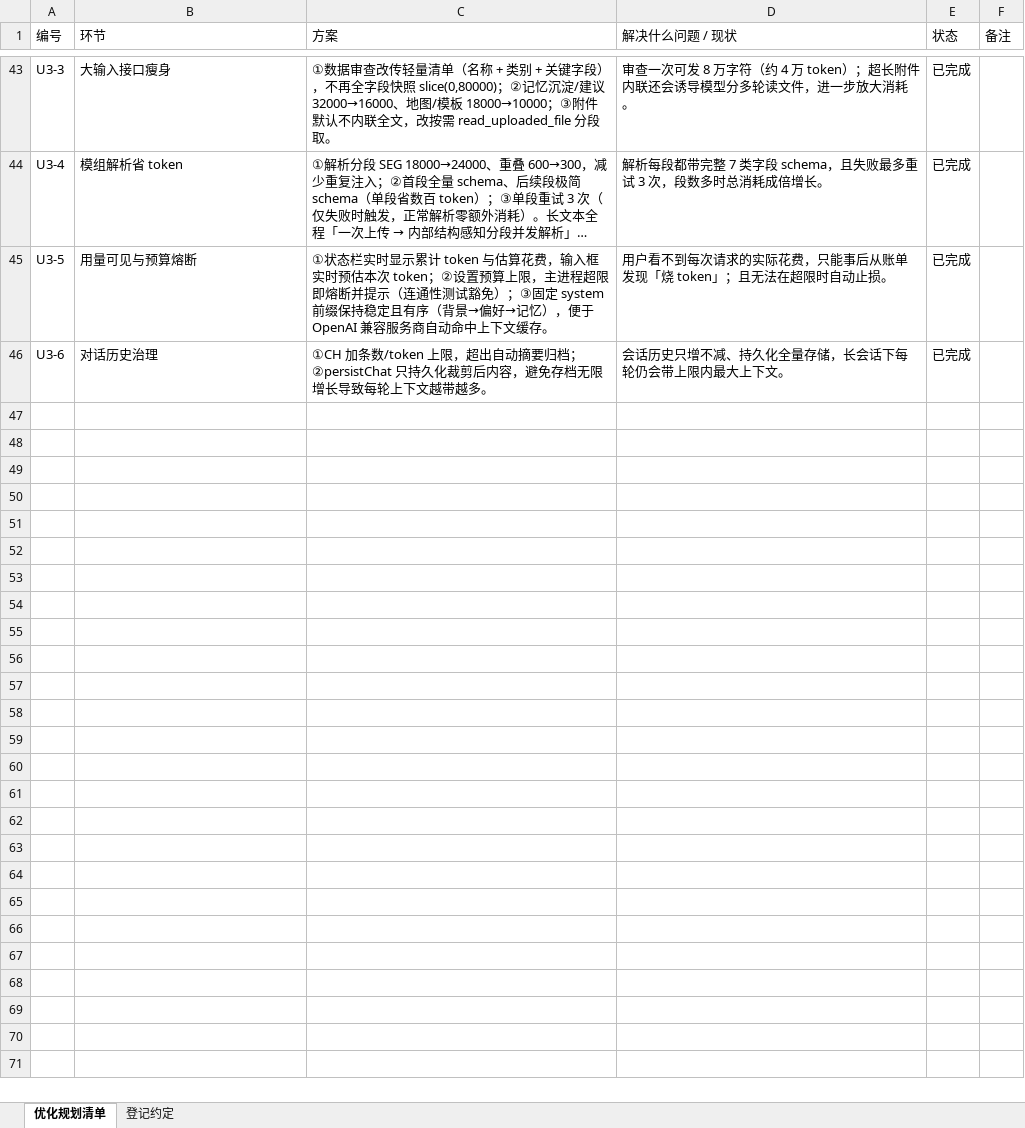
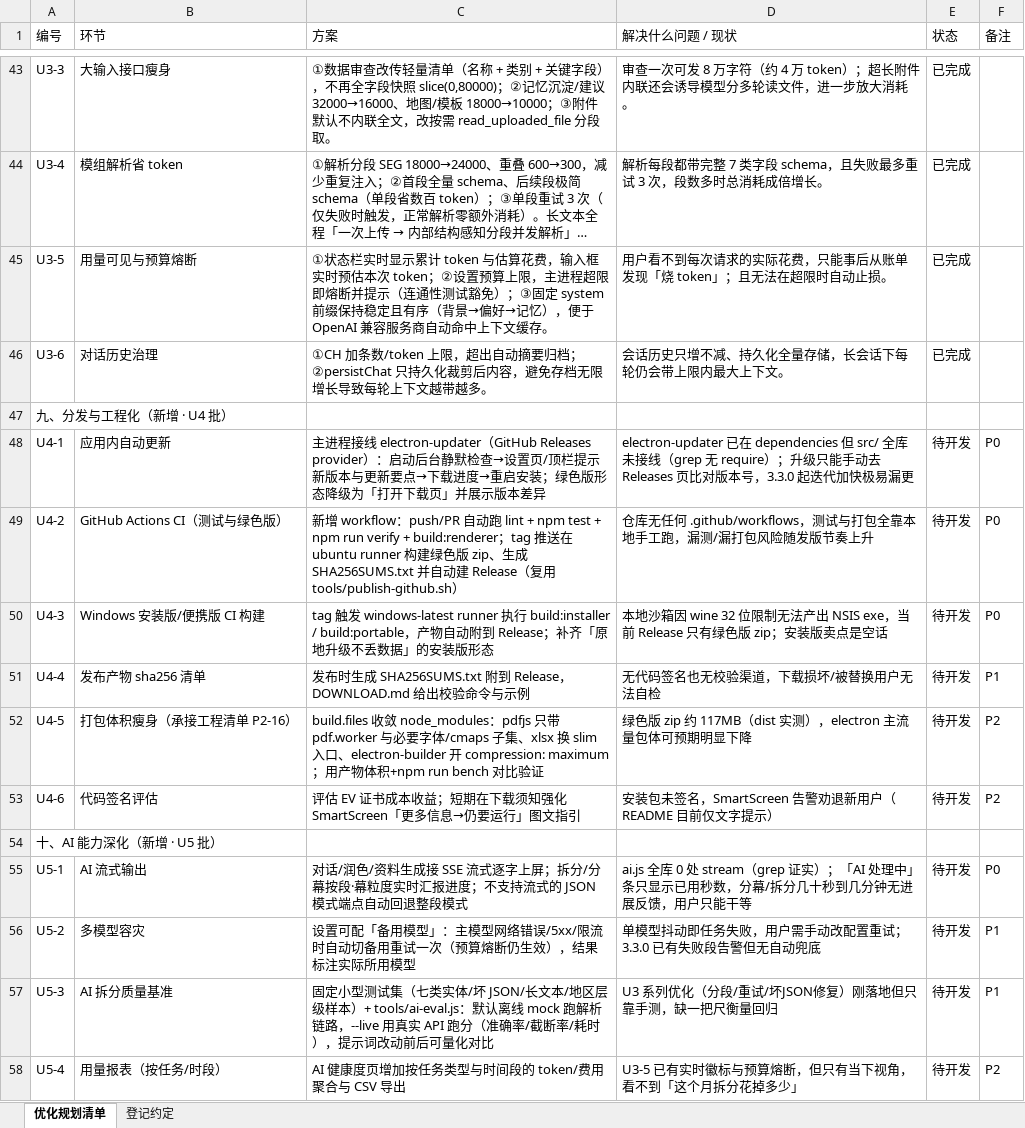
Before and after one commit to zero-fool/kp-workbench, an Excel workbook: docs/KP跑团工作台-优化规划清单.xlsx, sheet 优化规划清单, drawn as a sheet; only a part is shown, gaps mark what is left out; long unchanged cells end in …; values as stored, in another font and other column widths than the file's, no borders; charts and pictures not drawn; the diff covers the shown part only; the diff names each change by its address in the sheet, - before the commit and + after, or states it on an @@ line.

Commit message:
feat: 项目仓库分析与 Wiki 文档生成
Co-authored-by: traeagent <traeagent@users.noreply.github.com>

```diff
--- a/docs/KP跑团工作台-优化规划清单.xlsx (sheet 优化规划清单)
+++ b/docs/KP跑团工作台-优化规划清单.xlsx (sheet 优化规划清单)
+row 47: 九、分发与工程化（新增 · U4 批）
+row 48: U4-1 | 应用内自动更新 | 主进程接线 electron-updater（GitHub Releases provider）：启动后台静默检查→设置页/顶栏提示新版本与更新要点→下载进度→重启安装；绿色版形态降级为「打开下载页」并展示版本差异 | electron-updater 已在 dependencies 但 src/ 全库未接线（grep 无 require）；升级只能手动去 Releases 页比对版本号，3.3.0 起迭代加快极易漏更 | 待开发 | P0
+row 49: U4-2 | GitHub Actions CI（测试与绿色版） | 新增 workflow：push/PR 自动跑 lint + npm test + npm run verify + build:renderer；tag 推送在 ubuntu runner 构建绿色版 zip、生成 SHA256SUMS.txt 并自动建 Release（复用 tools/publish-github.sh） | 仓库无任何 .github/workflows，测试与打包全靠本地手工跑，漏测/漏打包风险随发版节奏上升 | 待开发 | P0
+row 50: U4-3 | Windows 安装版/便携版 CI 构建 | tag 触发 windows-latest runner 执行 build:installer / build:portable，产物自动附到 Release；补齐「原地升级不丢数据」的安装版形态 | 本地沙箱因 wine 32 位限制无法产出 NSIS exe，当前 Release 只有绿色版 zip；安装版卖点是空话 | 待开发 | P0
+row 51: U4-4 | 发布产物 sha256 清单 | 发布时生成 SHA256SUMS.txt 附到 Release，DOWNLOAD.md 给出校验命令与示例 | 无代码签名也无校验渠道，下载损坏/被替换用户无法自检 | 待开发 | P1
+row 52: U4-5 | 打包体积瘦身（承接工程清单 P2-16） | build.files 收敛 node_modules：pdfjs 只带 pdf.worker 与必要字体/cmaps 子集、xlsx 换 slim 入口、electron-builder 开 compression: maximum；用产物体积+npm run bench 对比验证 | 绿色版 zip 约 117MB（dist 实测），electron 主流量包体可预期明显下降 | 待开发 | P2
+row 53: U4-6 | 代码签名评估 | 评估 EV 证书成本收益；短期在下载须知强化 SmartScreen「更多信息→仍要运行」图文指引 | 安装包未签名，SmartScreen 告警劝退新用户（README 目前仅文字提示） | 待开发 | P2
+row 54: 十、AI 能力深化（新增 · U5 批）
+row 55: U5-1 | AI 流式输出 | 对话/润色/资料生成接 SSE 流式逐字上屏；拆分/分幕按段·幕粒度实时汇报进度；不支持流式的 JSON 模式端点自动回退整段模式 | ai.js 全库 0 处 stream（grep 证实）；「AI 处理中」条只显示已用秒数，分幕/拆分几十秒到几分钟无进展反馈，用户只能干等 | 待开发 | P0
+row 56: U5-2 | 多模型容灾 | 设置可配「备用模型」：主模型网络错误/5xx/限流时自动切备用重试一次（预算熔断仍生效），结果标注实际所用模型 | 单模型抖动即任务失败，用户需手动改配置重试；3.3.0 已有失败段告警但无自动兜底 | 待开发 | P1
+row 57: U5-3 | AI 拆分质量基准 | 固定小型测试集（七类实体/坏 JSON/长文本/地区层级样本）+ tools/ai-eval.js：默认离线 mock 跑解析链路，--live 用真实 API 跑分（准确率/截断率/耗时），提示词改动前后可量化对比 | U3 系列优化（分段/重试/坏JSON修复）刚落地但只靠手测，缺一把尺衡量回归 | 待开发 | P1
+row 58: U5-4 | 用量报表（按任务/时段） | AI 健康度页增加按任务类型与时间段的 token/费用聚合与 CSV 导出 | U3-5 已有实时徽标与预算熔断，但只有当下视角，看不到「这个月拆分花掉多少」 | 待开发 | P2
```
Also changed, not shown: 11 added rows and 2 edited cells elsewhere in this sheet, sheet 登记约定, 1 other file.
